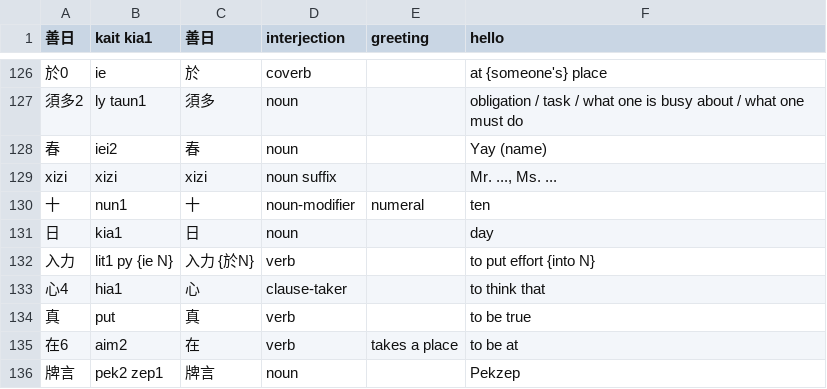
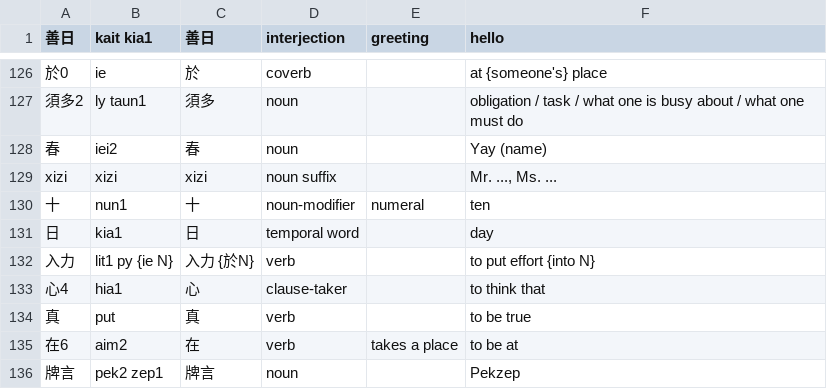
Before and after one commit to jurliyuuri/spoonfed_pekzep, a TSV file: raw/Spoonfed Pekzep - 語彙整理（超草案）.tsv, drawn as a sheet; only a part is shown, gaps mark what is left out.

Commit message:
kia1 is temporal

```diff
--- a/raw/Spoonfed Pekzep - 語彙整理（超草案）.tsv
+++ b/raw/Spoonfed Pekzep - 語彙整理（超草案）.tsv
@@ -130,3 +130,3 @@ xizi	xizi	xizi	noun suffix		Mr. ..., Ms. ...
 十	nun1	十	noun-modifier	numeral	ten
-日	kia1	日	noun		day
+日	kia1	日	temporal word		day
 入力	lit1 py {ie N}	入力 {於N}	verb		to put effort {into N}
```
Also changed, not shown: 11 other files.
